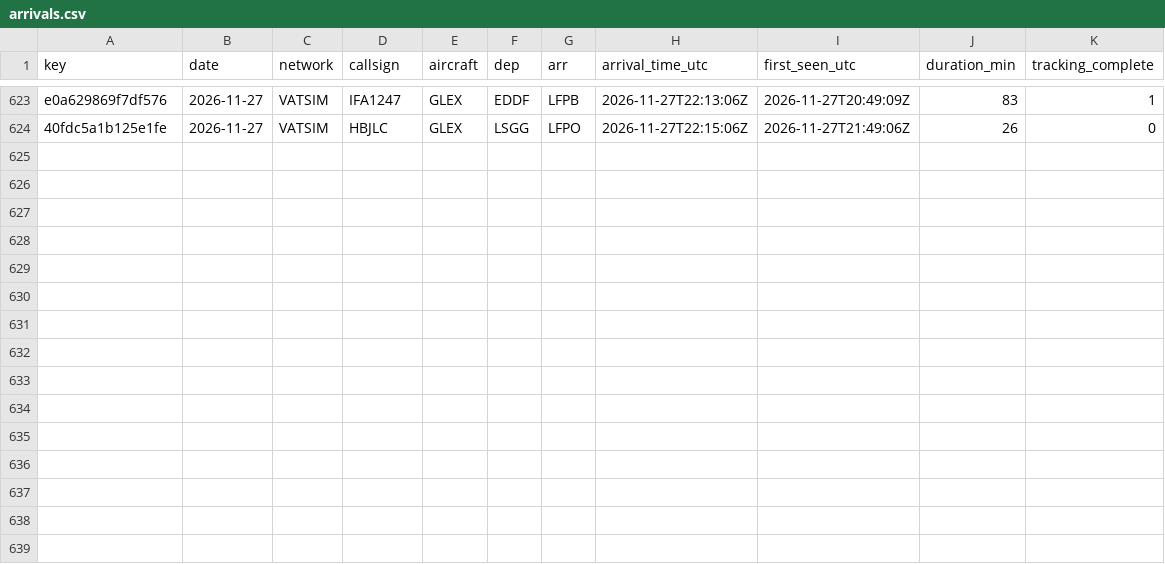
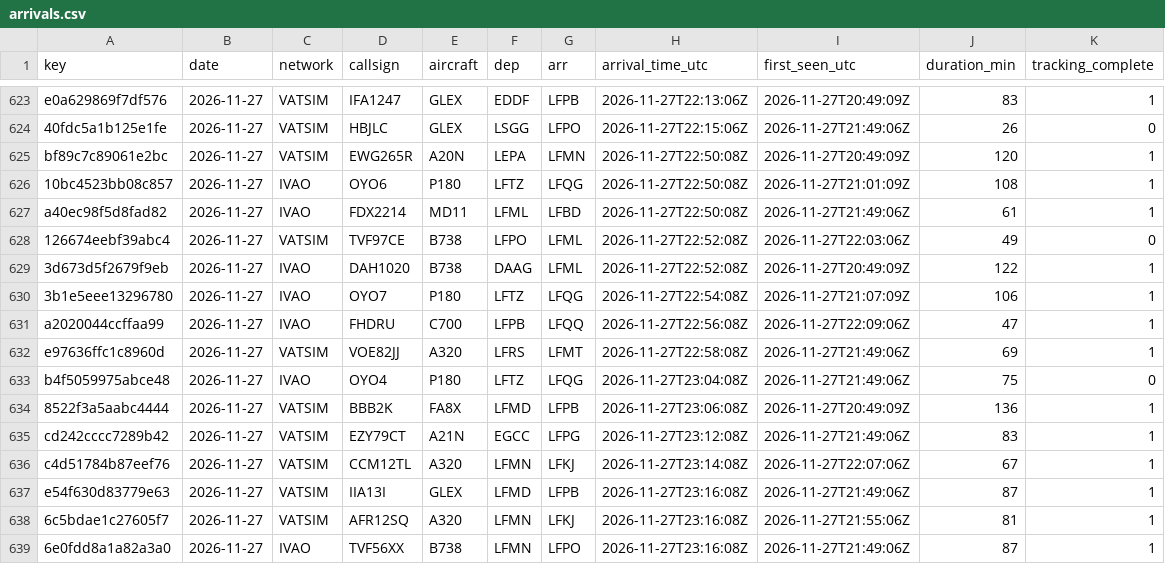
Before and after one commit to kknakvirtualairlines-debug/vols-collector, a CSV file: arrivals.csv, drawn as a sheet; only a part is shown, gaps mark what is left out.

```diff
--- a/arrivals.csv
+++ b/arrivals.csv
@@ -624 +624,16 @@ e0a629869f7df576,2026-11-27,VATSIM,IFA1247,GLEX,EDDF,LFPB,2026-11-27T22:13:06Z,2
 40fdc5a1b125e1fe,2026-11-27,VATSIM,HBJLC,GLEX,LSGG,LFPO,2026-11-27T22:15:06Z,2026-11-27T21:49:06Z,26,0
+bf89c7c89061e2bc,2026-11-27,VATSIM,EWG265R,A20N,LEPA,LFMN,2026-11-27T22:50:08Z,2026-11-27T20:49:09Z,120,1
+10bc4523bb08c857,2026-11-27,IVAO,OYO6,P180,LFTZ,LFQG,2026-11-27T22:50:08Z,2026-11-27T21:01:09Z,108,1
+a40ec98f5d8fad82,2026-11-27,IVAO,FDX2214,MD11,LFML,LFBD,2026-11-27T22:50:08Z,2026-11-27T21:49:06Z,61,1
+126674eebf39abc4,2026-11-27,VATSIM,TVF97CE,B738,LFPO,LFML,2026-11-27T22:52:08Z,2026-11-27T22:03:06Z,49,0
+3d673d5f2679f9eb,2026-11-27,IVAO,DAH1020,B738,DAAG,LFML,2026-11-27T22:52:08Z,2026-11-27T20:49:09Z,122,1
+3b1e5eee13296780,2026-11-27,IVAO,OYO7,P180,LFTZ,LFQG,2026-11-27T22:54:08Z,2026-11-27T21:07:09Z,106,1
+a2020044ccffaa99,2026-11-27,IVAO,FHDRU,C700,LFPB,LFQQ,2026-11-27T22:56:08Z,2026-11-27T22:09:06Z,47,1
+e97636ffc1c8960d,2026-11-27,VATSIM,VOE82JJ,A320,LFRS,LFMT,2026-11-27T22:58:08Z,2026-11-27T21:49:06Z,69,1
+b4f5059975abce48,2026-11-27,IVAO,OYO4,P180,LFTZ,LFQG,2026-11-27T23:04:08Z,2026-11-27T21:49:06Z,75,0
+8522f3a5aabc4444,2026-11-27,VATSIM,BBB2K,FA8X,LFMD,LFPB,2026-11-27T23:06:08Z,2026-11-27T20:49:09Z,136,1
+cd242cccc7289b42,2026-11-27,VATSIM,EZY79CT,A21N,EGCC,LFPG,2026-11-27T23:12:08Z,2026-11-27T21:49:06Z,83,1
+c4d51784b87eef76,2026-11-27,VATSIM,CCM12TL,A320,LFMN,LFKJ,2026-11-27T23:14:08Z,2026-11-27T22:07:06Z,67,1
+e54f630d83779e63,2026-11-27,VATSIM,IIA13I,GLEX,LFMD,LFPB,2026-11-27T23:16:08Z,2026-11-27T21:49:06Z,87,1
+6c5bdae1c27605f7,2026-11-27,VATSIM,AFR12SQ,A320,LFMN,LFKJ,2026-11-27T23:16:08Z,2026-11-27T21:55:06Z,81,1
+6e0fdd8a1a82a3a0,2026-11-27,IVAO,TVF56XX,B738,LFMN,LFPO,2026-11-27T23:16:08Z,2026-11-27T21:49:06Z,87,1
```
Also changed, not shown: 1 other file.
